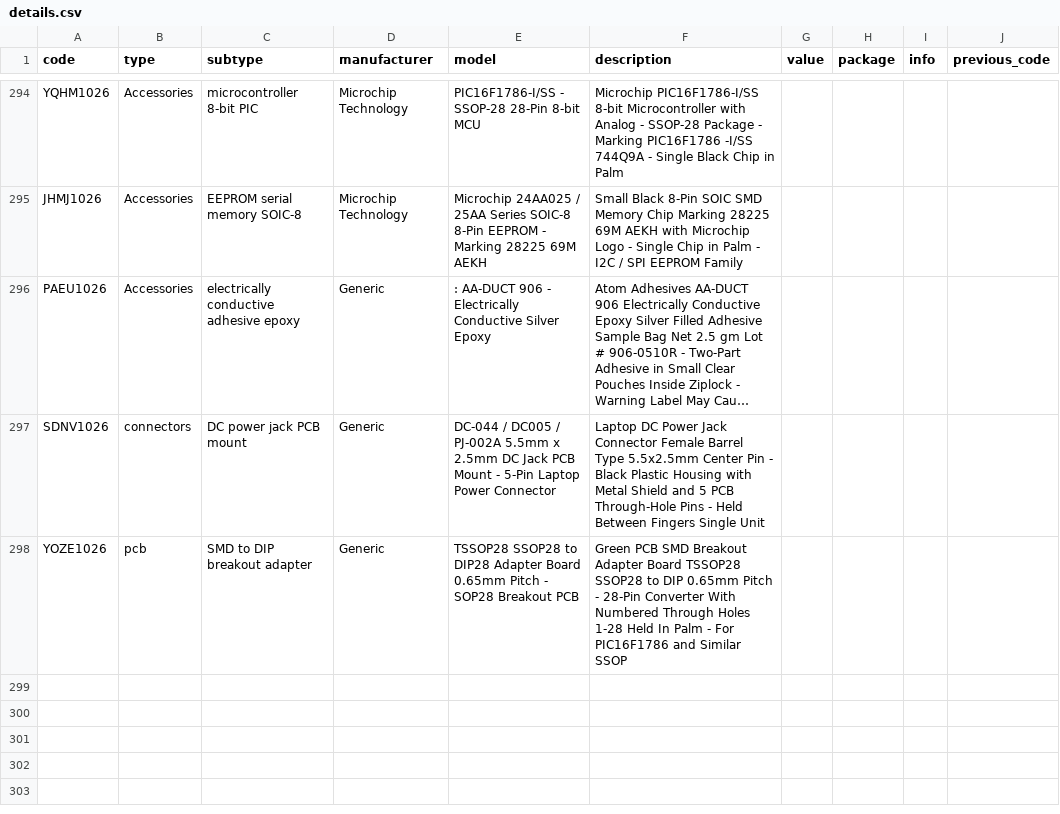
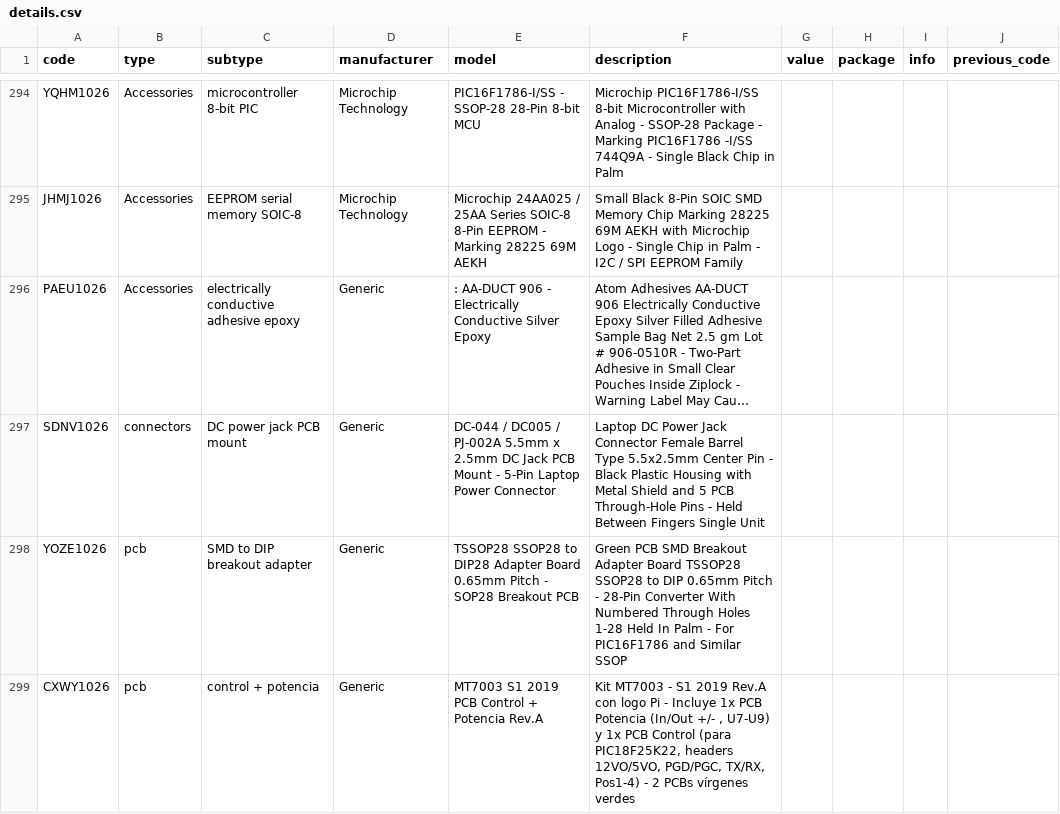
Before and after one commit to DeltaLabo/inventory, a CSV file: data/details.csv, drawn as a sheet; only a part is shown, gaps mark what is left out; long unchanged cells end in ….

Commit message:
Save inventory addition fd06ca729ee8433d8b9902fdbb6a737f: CXWY1026

```diff
--- a/data/details.csv
+++ b/data/details.csv
@@ -298 +298,2 @@ SDNV1026,connectors,DC power jack PCB mount,Generic,DC-044 / DC005 / PJ-002A 5.5
 YOZE1026,pcb,SMD to DIP breakout adapter,Generic,TSSOP28 SSOP28 to DIP28 Adapter Board 0.65mm Pitch - SOP28 Breakout PCB,Green PCB SMD Breakout Adapter Board TSSOP28 SSOP28 to DIP 0.65mm Pitch - 28-Pin Converter With Numbered Through Holes 1-28 Held In Palm - For PIC16F1786 and Similar SSOP,,,,
+CXWY1026,pcb,control + potencia,Generic,MT7003 S1 2019 PCB Control + Potencia Rev.A,"Kit MT7003 - S1 2019 Rev.A con logo Pi - Incluye 1x PCB Potencia (In/Out +/- , U7-U9) y 1x PCB Control (para PIC18F25K22, headers 12VO/5VO, PGD/PGC, TX/RX, Pos1-4) - 2 PCBs vírgenes verdes",,,,
```
Also changed, not shown: data/locations.csv, 1 other file.
